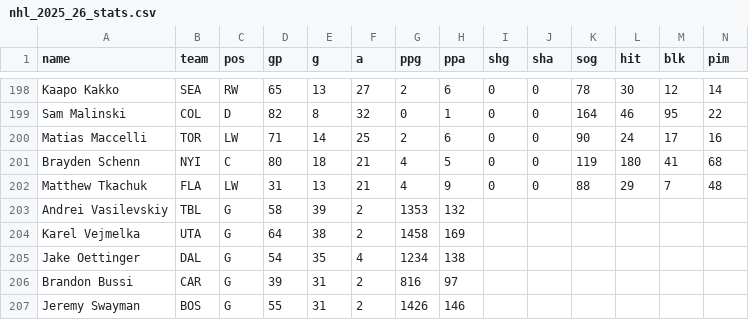
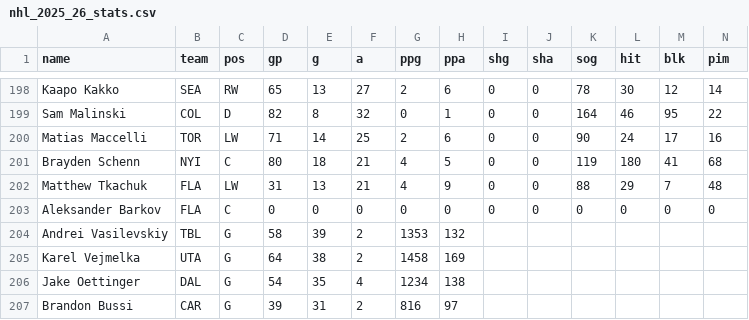
Before and after one commit to RealGlensky/ice-level-draft-board, a CSV file: nhl_2025_26_stats.csv, drawn as a sheet; only a part is shown, gaps mark what is left out; the shorter side is filled out with more unchanged rows; rows hold the shown columns only; the diff names each change by its address in the sheet, - before the commit and + after, or states it on an @@ line.

```diff
--- a/nhl_2025_26_stats.csv
+++ b/nhl_2025_26_stats.csv
+row 203: Aleksander Barkov | FLA | C | 0 | 0 | 0 | 0 | 0 | 0 | 0 | 0 | 0 | 0 | 0
```
Also changed, not shown: 2 other files.
